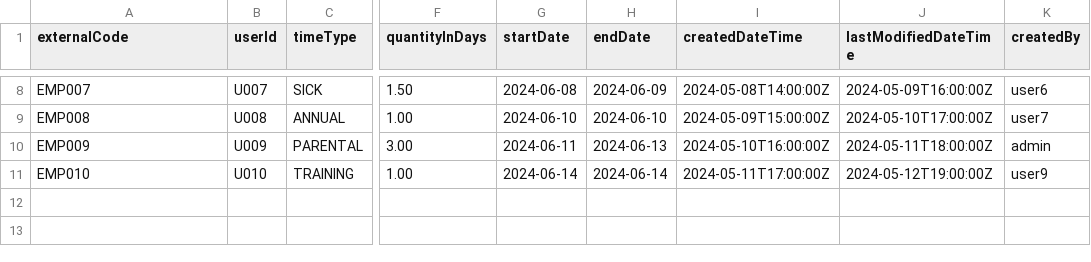
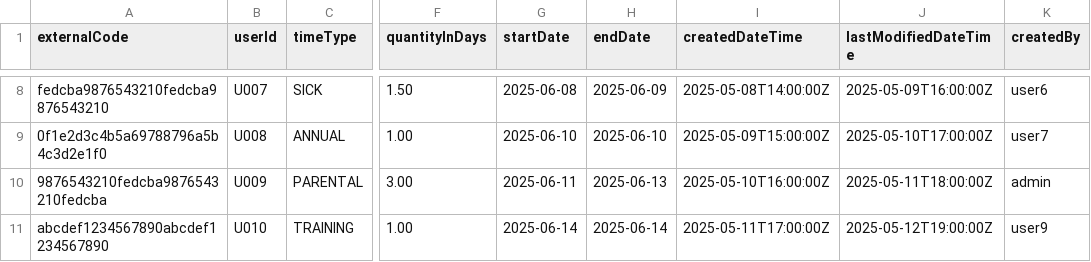
Before and after one commit to YoussefHassanShapan/SFSFExtension, a CSV file: db/data/jaldb-EmployeeTime.csv, drawn as a sheet; only a part is shown, gaps mark what is left out; the diff covers the shown part only; the diff names each change by its address in the sheet, - before the commit and + after, or states it on an @@ line.

```diff
--- a/db/data/jaldb-EmployeeTime.csv
+++ b/db/data/jaldb-EmployeeTime.csv
-A8 (externalCode): EMP007
+A8 (externalCode): fedcba9876543210fedcba9876543210
-G8 (startDate): 2024-06-08
+G8 (startDate): 2025-06-08
-H8 (endDate): 2024-06-09
+H8 (endDate): 2025-06-09
-I8 (createdDateTime): 2024-05-08T14:00:00Z
+I8 (createdDateTime): 2025-05-08T14:00:00Z
-J8 (lastModifiedDateTime): 2024-05-09T16:00:00Z
+J8 (lastModifiedDateTime): 2025-05-09T16:00:00Z
-A9 (externalCode): EMP008
+A9 (externalCode): 0f1e2d3c4b5a69788796a5b4c3d2e1f0
-G9 (startDate): 2024-06-10
+G9 (startDate): 2025-06-10
-H9 (endDate): 2024-06-10
+H9 (endDate): 2025-06-10
-I9 (createdDateTime): 2024-05-09T15:00:00Z
+I9 (createdDateTime): 2025-05-09T15:00:00Z
-J9 (lastModifiedDateTime): 2024-05-10T17:00:00Z
+J9 (lastModifiedDateTime): 2025-05-10T17:00:00Z
-A10 (externalCode): EMP009
+A10 (externalCode): 9876543210fedcba9876543210fedcba
-G10 (startDate): 2024-06-11
+G10 (startDate): 2025-06-11
-H10 (endDate): 2024-06-13
+H10 (endDate): 2025-06-13
-I10 (createdDateTime): 2024-05-10T16:00:00Z
+I10 (createdDateTime): 2025-05-10T16:00:00Z
-J10 (lastModifiedDateTime): 2024-05-11T18:00:00Z
+J10 (lastModifiedDateTime): 2025-05-11T18:00:00Z
-A11 (externalCode): EMP010
+A11 (externalCode): abcdef1234567890abcdef1234567890
-G11 (startDate): 2024-06-14
+G11 (startDate): 2025-06-14
-H11 (endDate): 2024-06-14
+H11 (endDate): 2025-06-14
-I11 (createdDateTime): 2024-05-11T17:00:00Z
+I11 (createdDateTime): 2025-05-11T17:00:00Z
-J11 (lastModifiedDateTime): 2024-05-12T19:00:00Z
+J11 (lastModifiedDateTime): 2025-05-12T19:00:00Z
```
Also changed, not shown: 30 edited cells elsewhere in this file.
